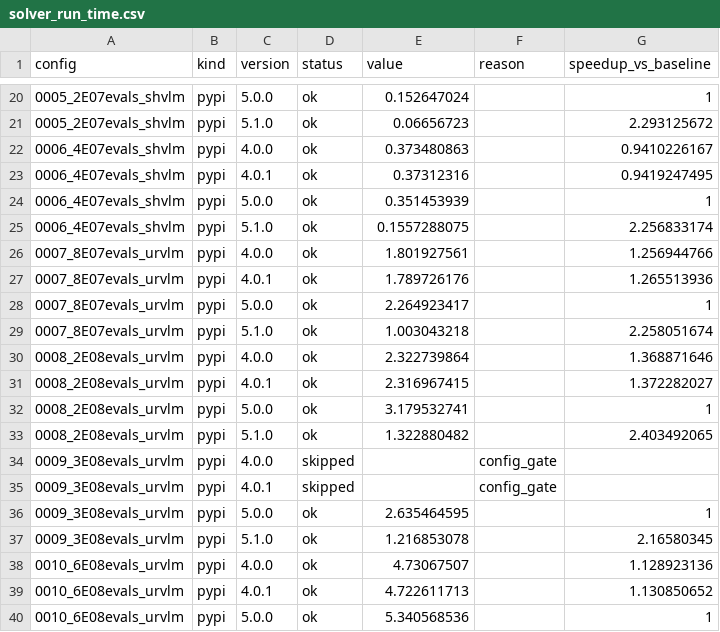
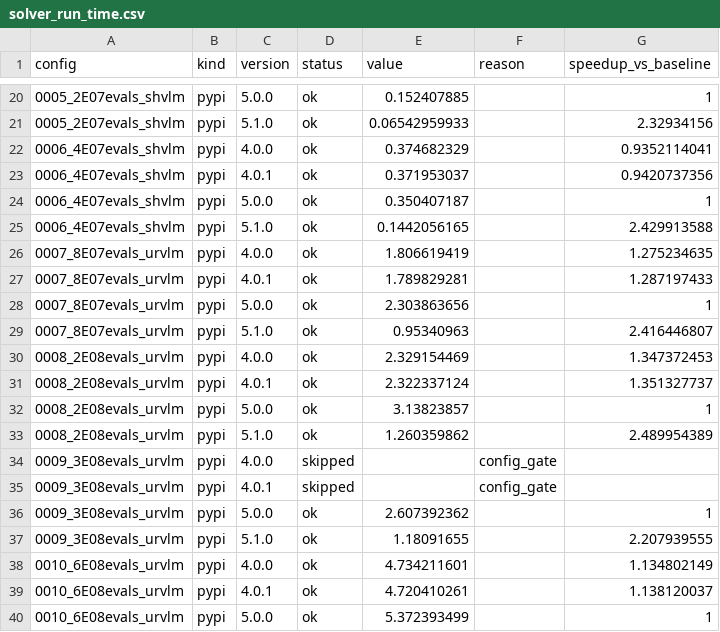
Before and after one commit to camUrban/PteraSoftware, a CSV file: docs/_static/benchmarks/solver_run_time.csv, drawn as a sheet; only a part is shown, gaps mark what is left out; the diff covers the shown part only.

```diff
--- a/docs/_static/benchmarks/solver_run_time.csv
+++ b/docs/_static/benchmarks/solver_run_time.csv
@@ -20,21 +20,21 @@ config,kind,version,status,value,reason,speedup_vs_baseline
-0005_2E07evals_shvlm,pypi,5.0.0,ok,0.152647024,,1
-0005_2E07evals_shvlm,pypi,5.1.0,ok,0.06656723,,2.293125672
-0006_4E07evals_shvlm,pypi,4.0.0,ok,0.373480863,,0.9410226167
-0006_4E07evals_shvlm,pypi,4.0.1,ok,0.37312316,,0.9419247495
-0006_4E07evals_shvlm,pypi,5.0.0,ok,0.351453939,,1
-0006_4E07evals_shvlm,pypi,5.1.0,ok,0.1557288075,,2.256833174
-0007_8E07evals_urvlm,pypi,4.0.0,ok,1.801927561,,1.256944766
-0007_8E07evals_urvlm,pypi,4.0.1,ok,1.789726176,,1.265513936
-0007_8E07evals_urvlm,pypi,5.0.0,ok,2.264923417,,1
-0007_8E07evals_urvlm,pypi,5.1.0,ok,1.003043218,,2.258051674
-0008_2E08evals_urvlm,pypi,4.0.0,ok,2.322739864,,1.368871646
-0008_2E08evals_urvlm,pypi,4.0.1,ok,2.316967415,,1.372282027
-0008_2E08evals_urvlm,pypi,5.0.0,ok,3.179532741,,1
-0008_2E08evals_urvlm,pypi,5.1.0,ok,1.322880482,,2.403492065
+0005_2E07evals_shvlm,pypi,5.0.0,ok,0.152407885,,1
+0005_2E07evals_shvlm,pypi,5.1.0,ok,0.06542959933,,2.32934156
+0006_4E07evals_shvlm,pypi,4.0.0,ok,0.374682329,,0.9352114041
+0006_4E07evals_shvlm,pypi,4.0.1,ok,0.371953037,,0.9420737356
+0006_4E07evals_shvlm,pypi,5.0.0,ok,0.350407187,,1
+0006_4E07evals_shvlm,pypi,5.1.0,ok,0.1442056165,,2.429913588
+0007_8E07evals_urvlm,pypi,4.0.0,ok,1.806619419,,1.275234635
+0007_8E07evals_urvlm,pypi,4.0.1,ok,1.789829281,,1.287197433
+0007_8E07evals_urvlm,pypi,5.0.0,ok,2.303863656,,1
+0007_8E07evals_urvlm,pypi,5.1.0,ok,0.95340963,,2.416446807
+0008_2E08evals_urvlm,pypi,4.0.0,ok,2.329154469,,1.347372453
+0008_2E08evals_urvlm,pypi,4.0.1,ok,2.322337124,,1.351327737
+0008_2E08evals_urvlm,pypi,5.0.0,ok,3.13823857,,1
+0008_2E08evals_urvlm,pypi,5.1.0,ok,1.260359862,,2.489954389
 0009_3E08evals_urvlm,pypi,4.0.0,skipped,,config_gate,
 0009_3E08evals_urvlm,pypi,4.0.1,skipped,,config_gate,
-0009_3E08evals_urvlm,pypi,5.0.0,ok,2.635464595,,1
-0009_3E08evals_urvlm,pypi,5.1.0,ok,1.216853078,,2.16580345
-0010_6E08evals_urvlm,pypi,4.0.0,ok,4.73067507,,1.128923136
-0010_6E08evals_urvlm,pypi,4.0.1,ok,4.722611713,,1.130850652
-0010_6E08evals_urvlm,pypi,5.0.0,ok,5.340568536,,1
+0009_3E08evals_urvlm,pypi,5.0.0,ok,2.607392362,,1
+0009_3E08evals_urvlm,pypi,5.1.0,ok,1.18091655,,2.207939555
+0010_6E08evals_urvlm,pypi,4.0.0,ok,4.734211601,,1.134802149
+0010_6E08evals_urvlm,pypi,4.0.1,ok,4.720410261,,1.138120037
+0010_6E08evals_urvlm,pypi,5.0.0,ok,5.372393499,,1
```
Also changed, not shown: 116 edited cells elsewhere in this file, docs/_static/benchmarks/solver_run_memory.csv, 9 other files.
